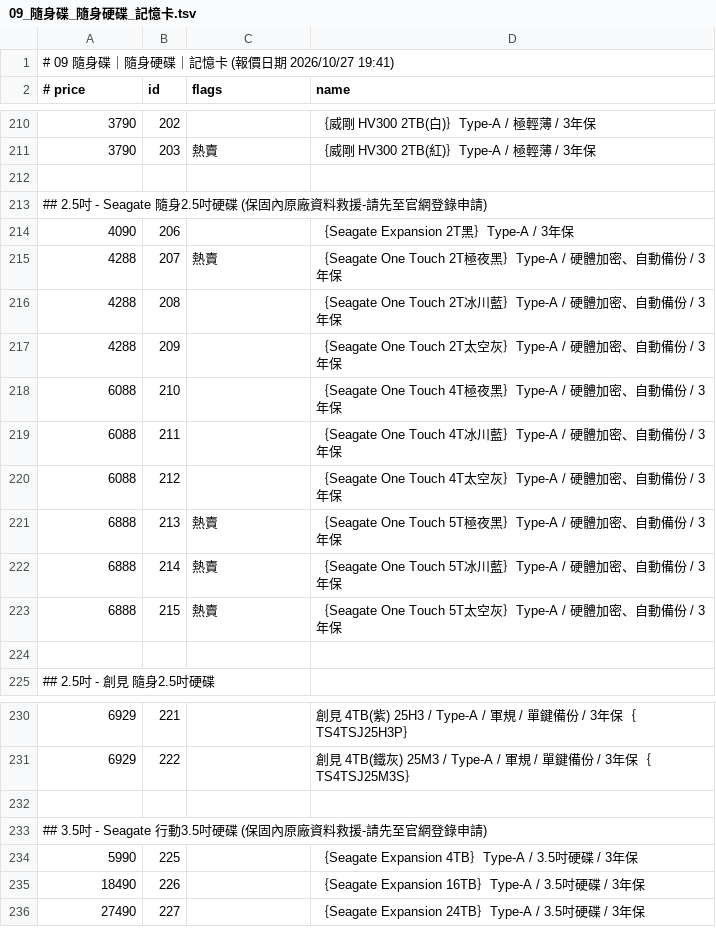
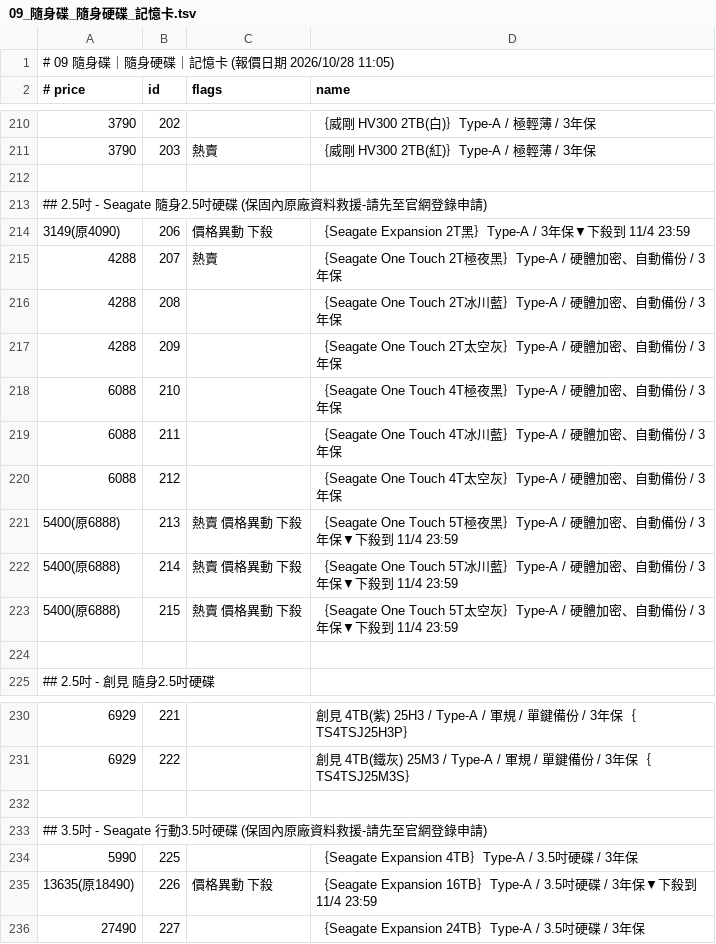
Before and after one commit to jakeuj/architect-pc-builder, a TSV file: data/by_category/09_隨身碟_隨身硬碟_記憶卡.tsv, drawn as a sheet; only a part is shown, gaps mark what is left out.

```diff
--- a/data/by_category/09_隨身碟_隨身硬碟_記憶卡.tsv
+++ b/data/by_category/09_隨身碟_隨身硬碟_記憶卡.tsv
@@ -1,2 +1,2 @@
-# 09 隨身碟｜隨身硬碟｜記憶卡  (報價日期 2026/10/27 19:41)
+# 09 隨身碟｜隨身硬碟｜記憶卡  (報價日期 2026/10/28 11:05)
 # price	id	flags	name
@@ -213,3 +213,3 @@
 ## 2.5吋 - Seagate 隨身2.5吋硬碟 (保固內原廠資料救援-請先至官網登錄申請)
-4090	206		｛Seagate Expansion 2T黑｝Type-A / 3年保
+3149(原4090)	206	價格異動 下殺	｛Seagate Expansion 2T黑｝Type-A / 3年保▼下殺到 11/4 23:59
 4288	207	熱賣	｛Seagate One Touch 2T極夜黑｝Type-A / 硬體加密、自動備份 / 3年保
@@ -220,5 +220,5 @@
 6088	212		｛Seagate One Touch 4T太空灰｝Type-A / 硬體加密、自動備份 / 3年保
-6888	213	熱賣	｛Seagate One Touch 5T極夜黑｝Type-A / 硬體加密、自動備份 / 3年保
-6888	214	熱賣	｛Seagate One Touch 5T冰川藍｝Type-A / 硬體加密、自動備份 / 3年保
-6888	215	熱賣	｛Seagate One Touch 5T太空灰｝Type-A / 硬體加密、自動備份 / 3年保
+5400(原6888)	213	熱賣 價格異動 下殺	｛Seagate One Touch 5T極夜黑｝Type-A / 硬體加密、自動備份 / 3年保▼下殺到 11/4 23:59
+5400(原6888)	214	熱賣 價格異動 下殺	｛Seagate One Touch 5T冰川藍｝Type-A / 硬體加密、自動備份 / 3年保▼下殺到 11/4 23:59
+5400(原6888)	215	熱賣 價格異動 下殺	｛Seagate One Touch 5T太空灰｝Type-A / 硬體加密、自動備份 / 3年保▼下殺到 11/4 23:59
 
@@ -234,3 +234,3 @@
 5990	225		｛Seagate Expansion 4TB｝Type-A / 3.5吋硬碟 / 3年保
-18490	226		｛Seagate Expansion 16TB｝Type-A / 3.5吋硬碟 / 3年保
+13635(原18490)	226	價格異動 下殺	｛Seagate Expansion 16TB｝Type-A / 3.5吋硬碟 / 3年保▼下殺到 11/4 23:59
 27490	227		｛Seagate Expansion 24TB｝Type-A / 3.5吋硬碟 / 3年保
```
Also changed, not shown: data/by_category/13_螢幕_投影機_壁掛.tsv, data/by_category/17_鍵盤_鼠_搖桿_桌_椅.tsv, 33 other files.
